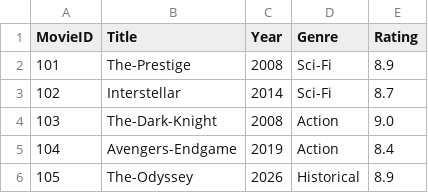
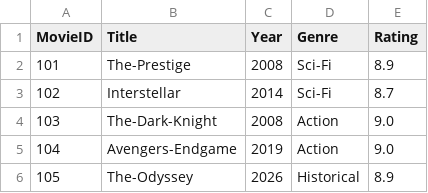
Before and after one commit to Ali206-cloud/SY6_Advance_Python-, a CSV file: Movie Project/movies.csv, drawn as a sheet.

Commit message:
Update movies.csv

```diff
--- a/Movie Project/movies.csv
+++ b/Movie Project/movies.csv
@@ -4,3 +4,3 @@ MovieID,Title,Year,Genre,Rating
 103,The-Dark-Knight,2008,Action,9.0
-104,Avengers-Endgame,2019,Action,8.4
+104,Avengers-Endgame,2019,Action,9.0
 105,The-Odyssey,2026,Historical,8.9
```
